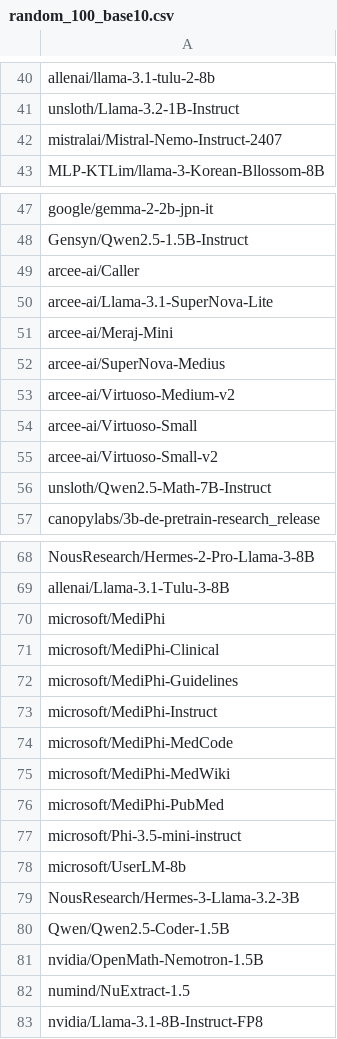
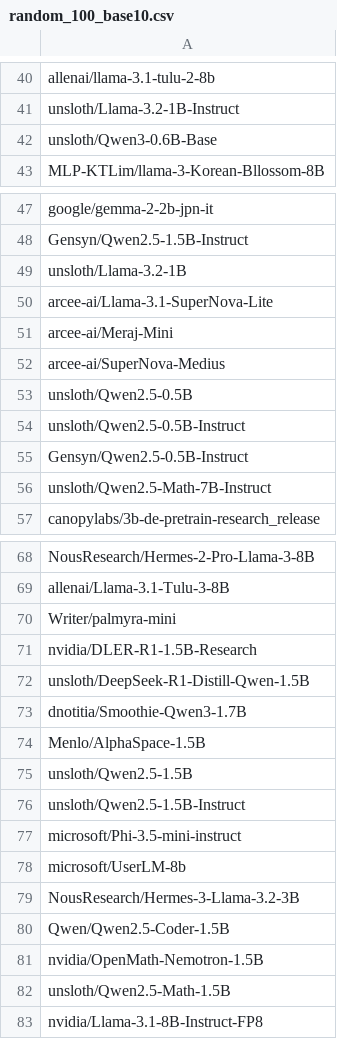
Before and after one commit to KimAu197/llm_fingerprint, a CSV file: data/random_100_base10.csv, drawn as a sheet; only a part is shown, gaps mark what is left out; the diff covers the shown part only.

Commit message:
data

```diff
--- a/data/random_100_base10.csv
+++ b/data/random_100_base10.csv
@@ -41,3 +41,3 @@ allenai/llama-3.1-tulu-2-8b
 unsloth/Llama-3.2-1B-Instruct
-mistralai/Mistral-Nemo-Instruct-2407
+unsloth/Qwen3-0.6B-Base
 MLP-KTLim/llama-3-Korean-Bllossom-8B
@@ -48,3 +48,3 @@ google/gemma-2-2b-jpn-it
 Gensyn/Qwen2.5-1.5B-Instruct
-arcee-ai/Caller
+unsloth/Llama-3.2-1B
 arcee-ai/Llama-3.1-SuperNova-Lite
@@ -52,5 +52,5 @@ arcee-ai/Meraj-Mini
 arcee-ai/SuperNova-Medius
-arcee-ai/Virtuoso-Medium-v2
-arcee-ai/Virtuoso-Small
-arcee-ai/Virtuoso-Small-v2
+unsloth/Qwen2.5-0.5B
+unsloth/Qwen2.5-0.5B-Instruct
+Gensyn/Qwen2.5-0.5B-Instruct
 unsloth/Qwen2.5-Math-7B-Instruct
@@ -69,9 +69,9 @@ NousResearch/Hermes-2-Pro-Llama-3-8B
 allenai/Llama-3.1-Tulu-3-8B
-microsoft/MediPhi
-microsoft/MediPhi-Clinical
-microsoft/MediPhi-Guidelines
-microsoft/MediPhi-Instruct
-microsoft/MediPhi-MedCode
-microsoft/MediPhi-MedWiki
-microsoft/MediPhi-PubMed
+Writer/palmyra-mini
+nvidia/DLER-R1-1.5B-Research
+unsloth/DeepSeek-R1-Distill-Qwen-1.5B
+dnotitia/Smoothie-Qwen3-1.7B
+Menlo/AlphaSpace-1.5B
+unsloth/Qwen2.5-1.5B
+unsloth/Qwen2.5-1.5B-Instruct
 microsoft/Phi-3.5-mini-instruct
@@ -81,3 +81,3 @@ Qwen/Qwen2.5-Coder-1.5B
 nvidia/OpenMath-Nemotron-1.5B
-numind/NuExtract-1.5
+unsloth/Qwen2.5-Math-1.5B
 nvidia/Llama-3.1-8B-Instruct-FP8
```
Also changed, not shown: 2 edited cells elsewhere in this file.
